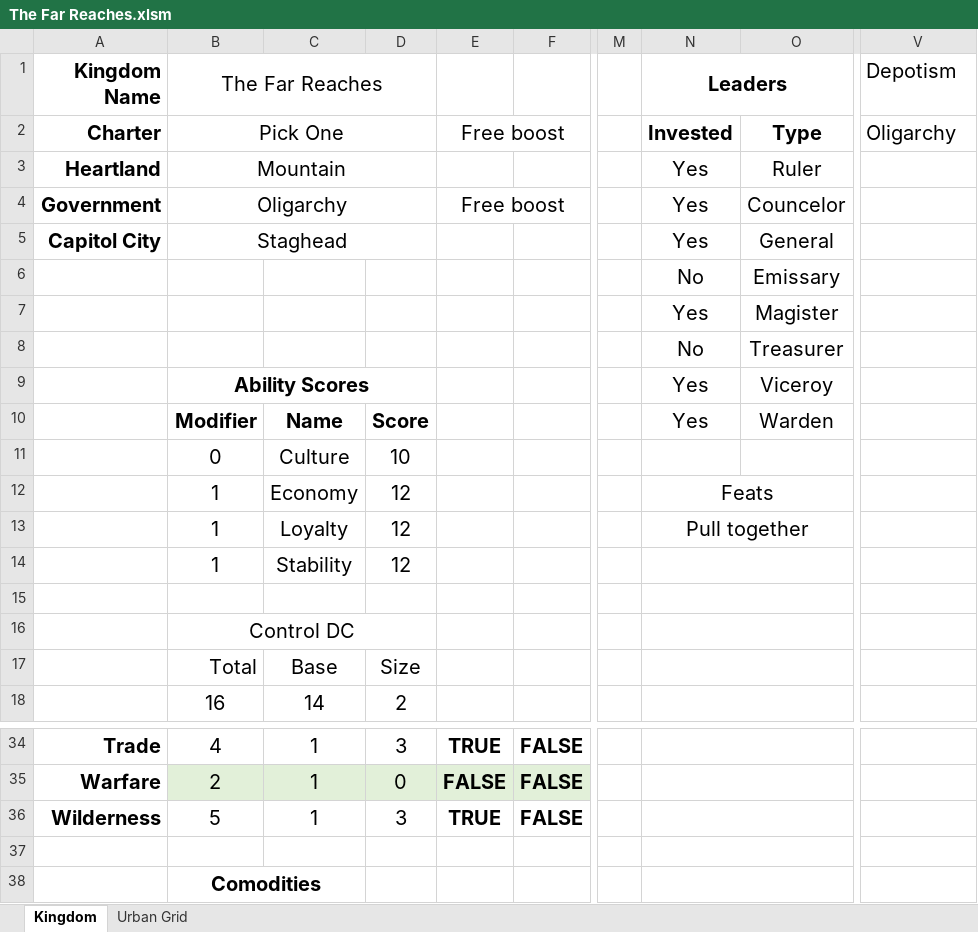
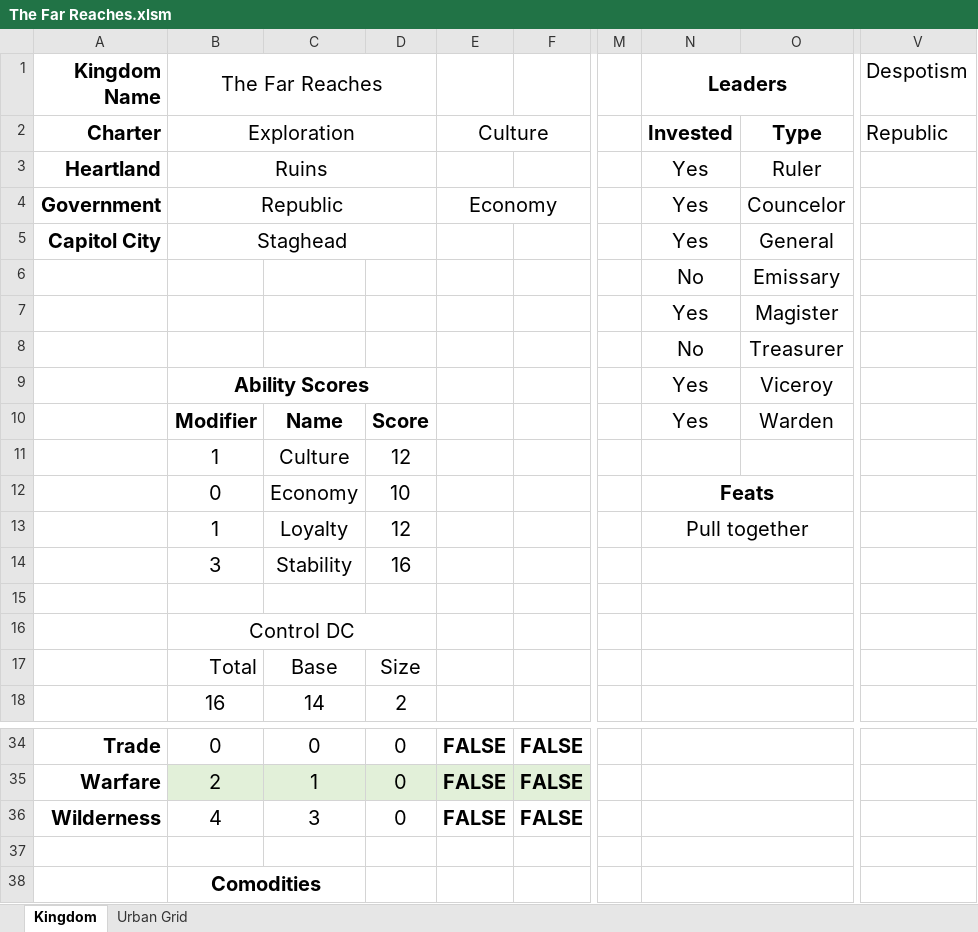
Before and after one commit to Frothbeast/PF2E, an Excel workbook: The Far Reaches.xlsm, sheet Kingdom, drawn as a sheet; only a part is shown, gaps mark what is left out; values as stored, in another font and other column widths than the file's, no borders; charts and pictures not drawn; the diff covers the shown part only; the diff names each change by its address in the sheet, - before the commit and + after, or states it on an @@ line.

```diff
--- a/The Far Reaches.xlsm (sheet Kingdom)
+++ b/The Far Reaches.xlsm (sheet Kingdom)
-V1: Depotism
+V1: Despotism
-B2 (The Far Reaches): Pick One
+B2 (The Far Reaches): Exploration
-E2: Free boost
+E2: Culture
-V2 (Despotism): Oligarchy
+V2 (Despotism): Republic
-B3 (The Far Reaches): Mountain
+B3 (The Far Reaches): Ruins
-B4 (The Far Reaches): Oligarchy
+B4 (The Far Reaches): Republic
-E4: Free boost
+E4: Economy
-B11 (The Far Reaches): 0
+B11 (The Far Reaches): 1
-D11: 10
+D11: 12
-B12 (The Far Reaches): 1
+B12 (The Far Reaches): 0
-D12: 12
+D12: 10
-N12 bold: off
+N12 bold: on
-B14 (The Far Reaches): 1
+B14 (The Far Reaches): 3
-D14: 12
+D14: 16
-B34 (The Far Reaches): 4
+B34 (The Far Reaches): 0
-C34: 1
+C34: 0
-D34: 3
+D34: 0
-E34: TRUE
+E34: FALSE
-B36 (The Far Reaches): 5
+B36 (The Far Reaches): 4
-C36: 1
+C36: 3
-D36: 3
+D36: 0
-E36: TRUE
+E36: FALSE
```
Also changed, not shown: 33 edited cells and cell formats elsewhere in this sheet, charts or pictures.
